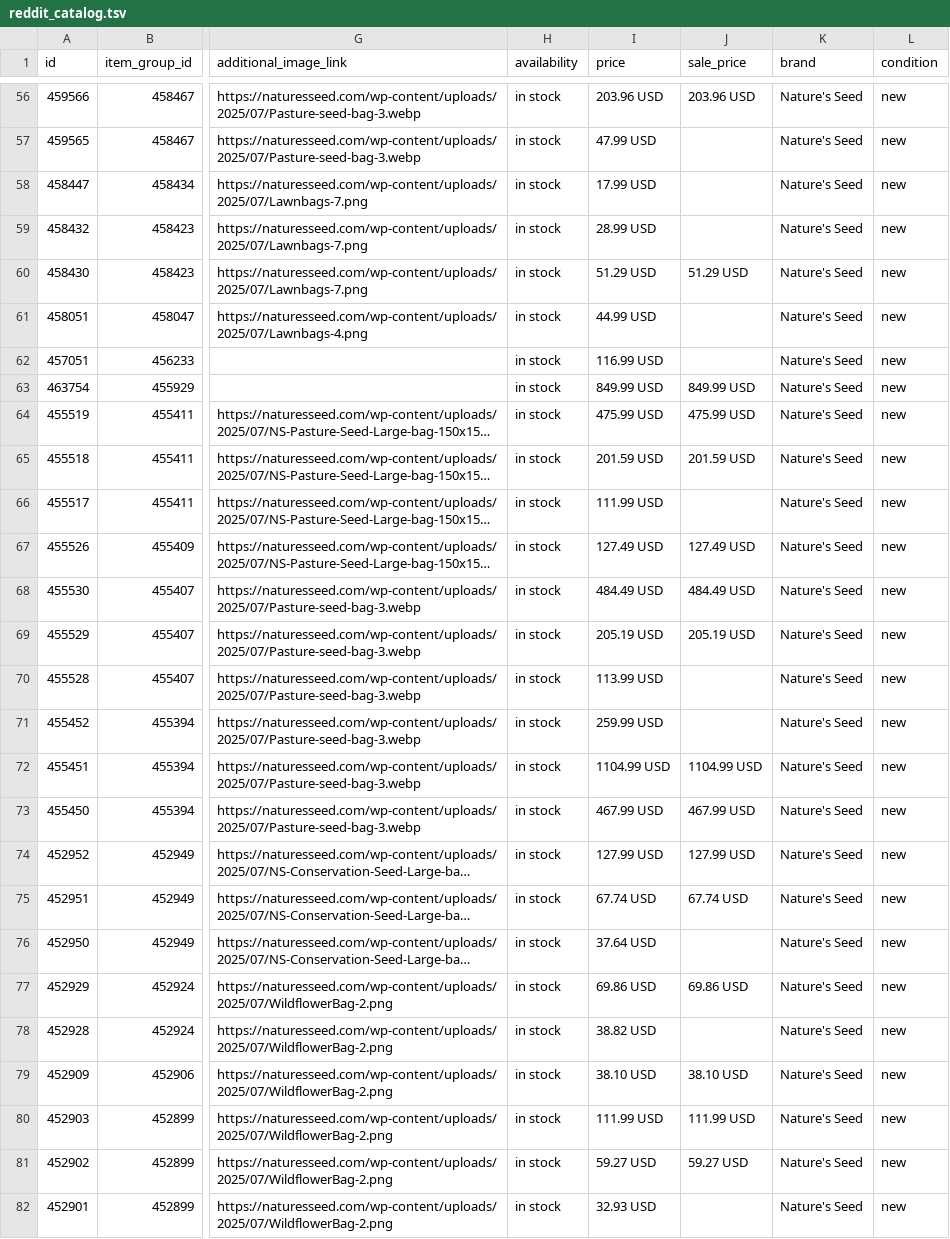
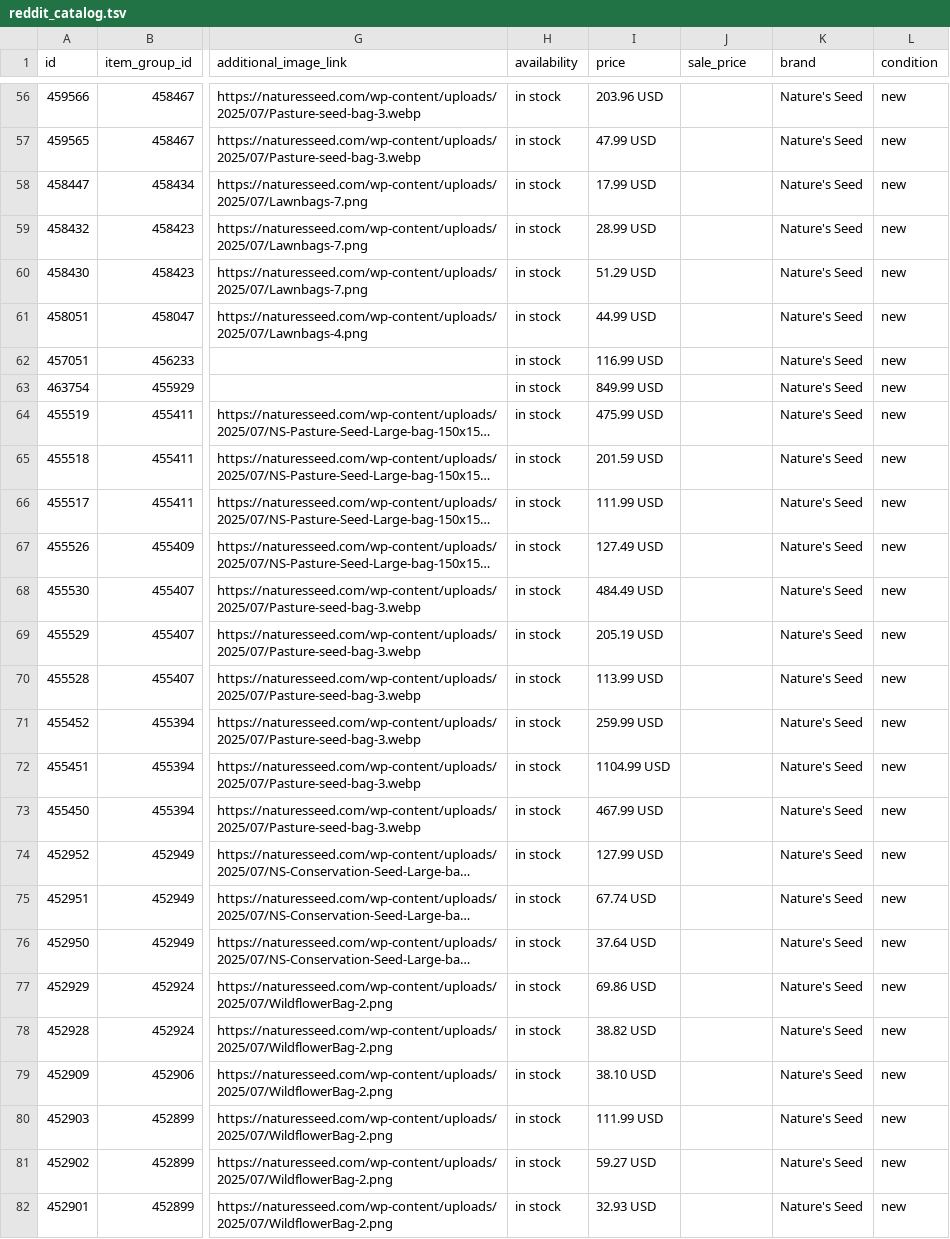
Before and after one commit to GabeNaturesSeed/nature-seed-data, a TSV file: marketing/reddit-ads/output/reddit_catalog.tsv, drawn as a sheet; only a part is shown, gaps mark what is left out; long unchanged cells end in …; the diff covers the shown part only; the diff names each change by its address in the sheet, - before the commit and + after, or states it on an @@ line.

Commit message:
fix(reddit-ads): suppress redundant sale_price + decode HTML entities in product_type
Code review caught two Reddit catalog validator issues:
- sale_price was emitted when equal to current price (61% of rows)
- product_type contained &amp; for categories with ampersands (21 rows)

Also moved html/re imports to the top of transform.py per PEP 8.

```diff
--- a/marketing/reddit-ads/output/reddit_catalog.tsv
+++ b/marketing/reddit-ads/output/reddit_catalog.tsv
-J56 (sale_price): 203.96 USD
+J56 (sale_price): (empty)
-J60 (sale_price): 51.29 USD
+J60 (sale_price): (empty)
-J63 (sale_price): 849.99 USD
+J63 (sale_price): (empty)
-J64 (sale_price): 475.99 USD
+J64 (sale_price): (empty)
-J65 (sale_price): 201.59 USD
+J65 (sale_price): (empty)
-J67 (sale_price): 127.49 USD
+J67 (sale_price): (empty)
-J68 (sale_price): 484.49 USD
+J68 (sale_price): (empty)
-J69 (sale_price): 205.19 USD
+J69 (sale_price): (empty)
-J72 (sale_price): 1104.99 USD
+J72 (sale_price): (empty)
-J73 (sale_price): 467.99 USD
+J73 (sale_price): (empty)
-J74 (sale_price): 127.99 USD
+J74 (sale_price): (empty)
-J75 (sale_price): 67.74 USD
+J75 (sale_price): (empty)
-J77 (sale_price): 69.86 USD
+J77 (sale_price): (empty)
-J79 (sale_price): 38.10 USD
+J79 (sale_price): (empty)
-J80 (sale_price): 111.99 USD
+J80 (sale_price): (empty)
-J81 (sale_price): 59.27 USD
+J81 (sale_price): (empty)
```
Also changed, not shown: 1 removed row and 119 edited cells elsewhere in this file, 3 other files.
